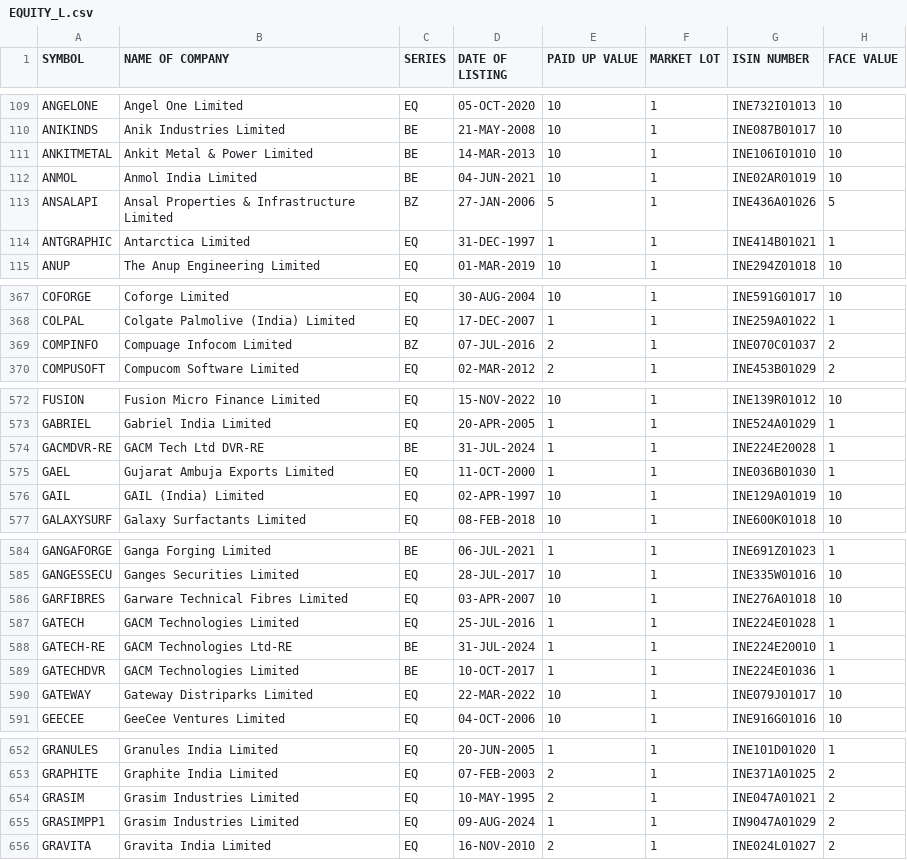
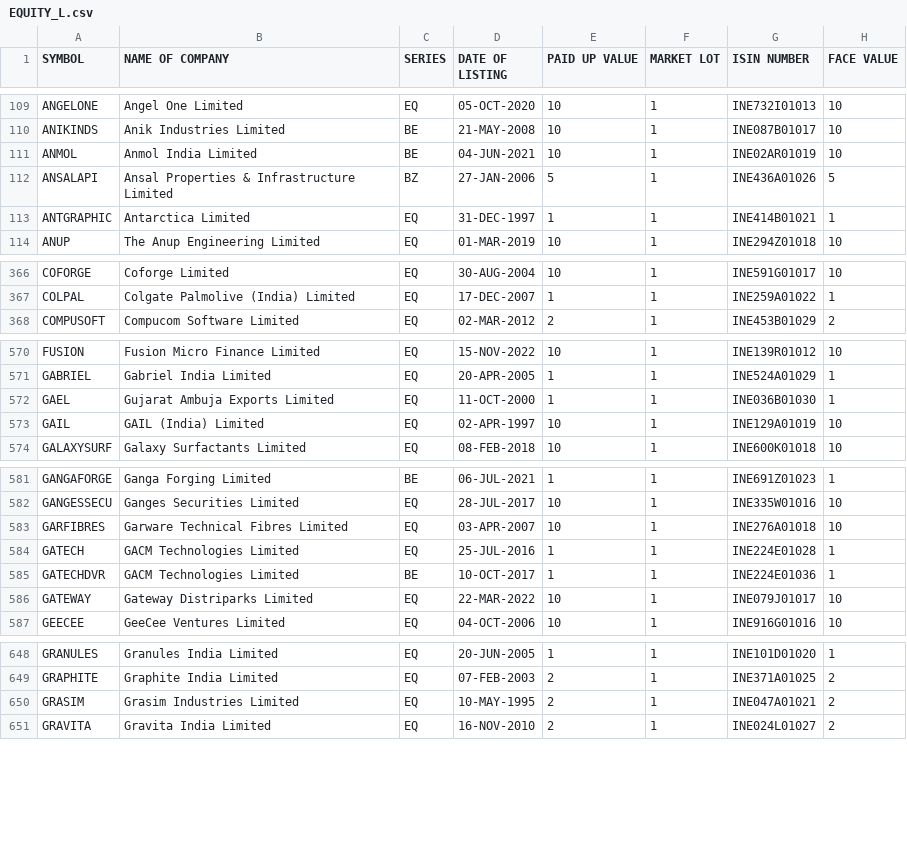
Before and after one commit to nishith121/PKScreener, a CSV file: results/EQUITY_L.csv, drawn as a sheet; only a part is shown, gaps mark what is left out; the diff covers the shown part only.

```diff
--- a/results/EQUITY_L.csv
+++ b/results/EQUITY_L.csv
@@ -110,3 +110,2 @@ ANGELONE,Angel One Limited,EQ,05-OCT-2020,10,1,INE732I01013,10
 ANIKINDS,Anik Industries Limited,BE,21-MAY-2008,10,1,INE087B01017,10
-ANKITMETAL,Ankit Metal & Power Limited,BE,14-MAR-2013,10,1,INE106I01010,10
 ANMOL,Anmol India Limited,BE,04-JUN-2021,10,1,INE02AR01019,10
@@ -368,3 +367,2 @@ COFORGE,Coforge Limited,EQ,30-AUG-2004,10,1,INE591G01017,10
 COLPAL,Colgate Palmolive (India) Limited,EQ,17-DEC-2007,1,1,INE259A01022,1
-COMPINFO,Compuage Infocom Limited,BZ,07-JUL-2016,2,1,INE070C01037,2
 COMPUSOFT,Compucom Software Limited,EQ,02-MAR-2012,2,1,INE453B01029,2
@@ -573,3 +571,2 @@ FUSION,Fusion Micro Finance Limited,EQ,15-NOV-2022,10,1,INE139R01012,10
 GABRIEL,Gabriel India Limited,EQ,20-APR-2005,1,1,INE524A01029,1
-GACMDVR-RE,GACM Tech Ltd DVR-RE,BE,31-JUL-2024,1,1,INE224E20028,1
 GAEL,Gujarat Ambuja Exports Limited,EQ,11-OCT-2000,1,1,INE036B01030,1
@@ -587,3 +584,2 @@ GARFIBRES,Garware Technical Fibres Limited,EQ,03-APR-2007,10,1,INE276A01018,10
 GATECH,GACM Technologies Limited,EQ,25-JUL-2016,1,1,INE224E01028,1
-GATECH-RE,GACM Technologies Ltd-RE,BE,31-JUL-2024,1,1,INE224E20010,1
 GATECHDVR,GACM Technologies Limited,BE,10-OCT-2017,1,1,INE224E01036,1
@@ -654,3 +650,2 @@ GRAPHITE,Graphite India Limited,EQ,07-FEB-2003,2,1,INE371A01025,2
 GRASIM,Grasim Industries Limited,EQ,10-MAY-1995,2,1,INE047A01021,2
-GRASIMPP1,Grasim Industries Limited,EQ,09-AUG-2024,1,1,IN9047A01029,2
 GRAVITA,Gravita India Limited,EQ,16-NOV-2010,2,1,INE024L01027,2
```
Also changed, not shown: 2 added rows, 3 removed rows and 14 edited cells elsewhere in this file, results/NSE_FO_SosScheme.csv, 26 other files.
